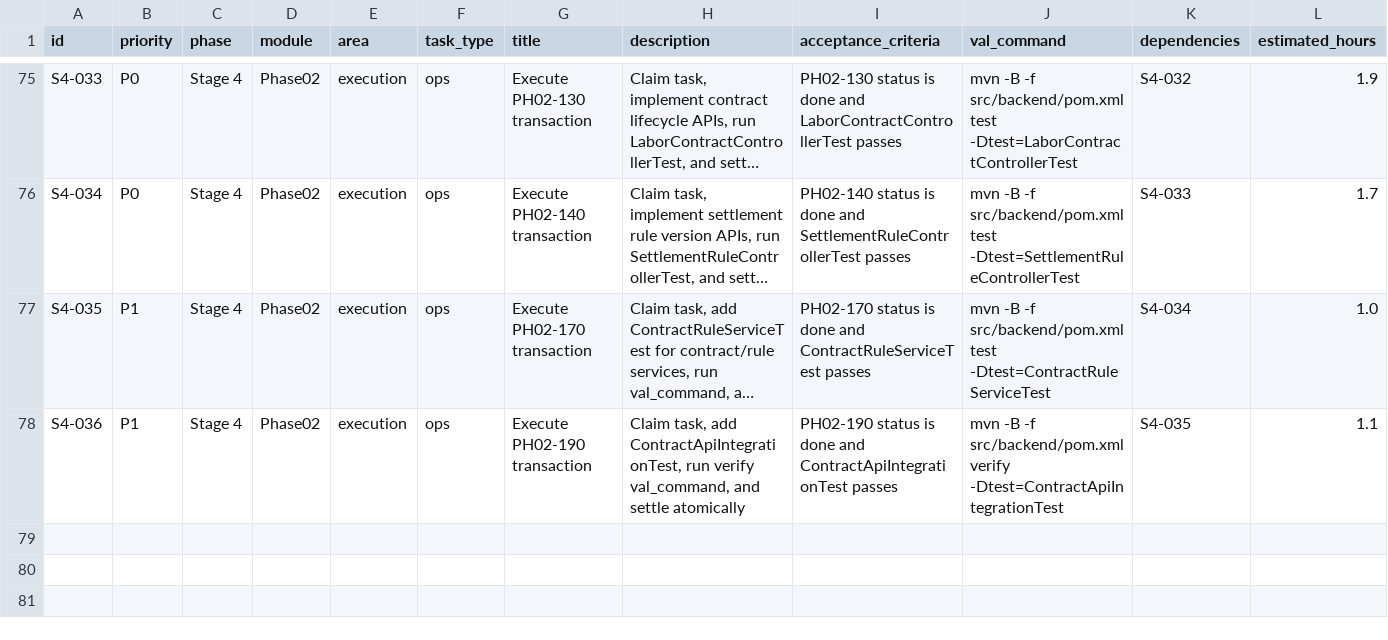
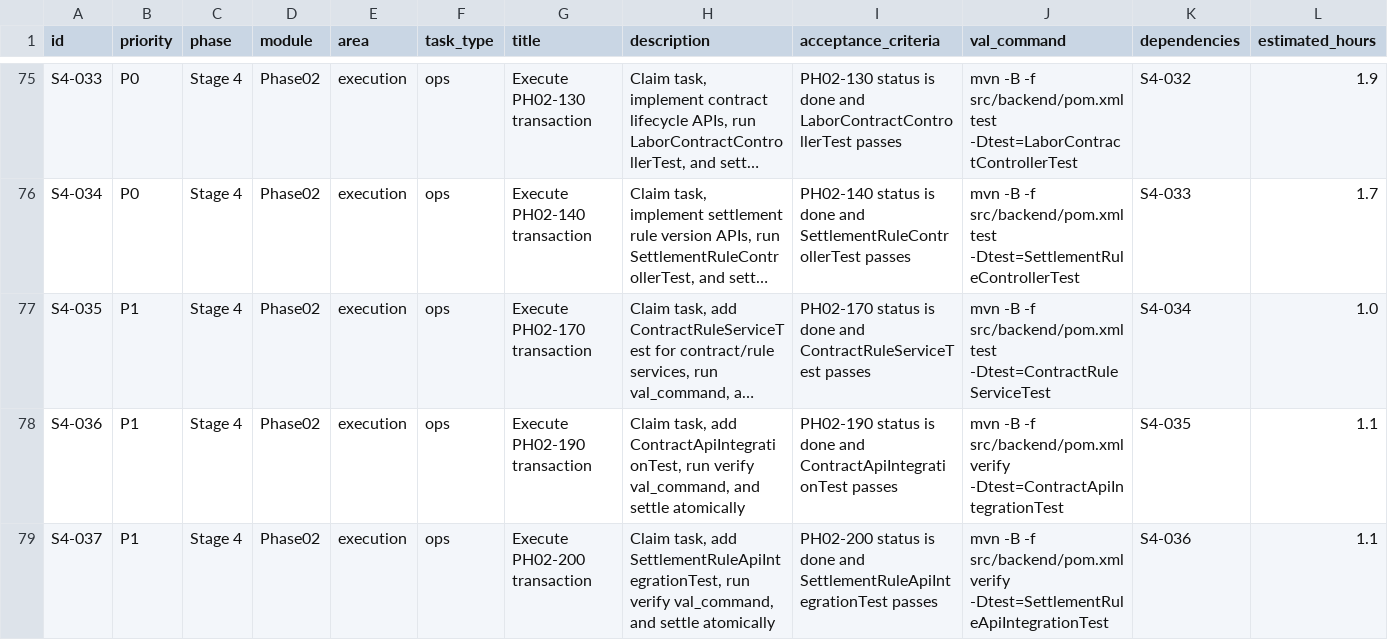
Before and after one commit to hangsome/labor_system_ai_test, a CSV file: todolist.csv, drawn as a sheet; only a part is shown, gaps mark what is left out; long unchanged cells end in …; rows hold the shown columns only; the diff names each change by its address in the sheet, - before the commit and + after, or states it on an @@ line.

Commit message:
test(phase02): complete PH02-200 settlement rule integration

```diff
--- a/todolist.csv
+++ b/todolist.csv
+row 79: S4-037 | P1 | Stage 4 | Phase02 | execution | ops | Execute PH02-200 transaction | Claim task, add SettlementRuleApiIntegrationTest, run verify val_command, and settle atomically | PH02-200 status is done and SettlementRuleApiIntegrationTest passes | mvn -B -f src/backend/pom.xml verify -Dtest=SettlementRuleApiIntegrationTest | S4-036 | 1.1
```
Also changed, not shown: phases/phase-02-crm-contract/todolist.csv, 4 other files.
